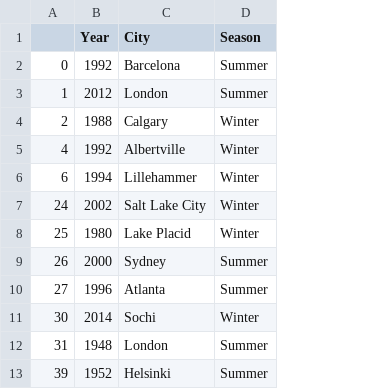
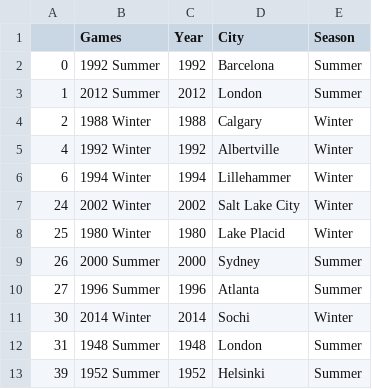
Before and after one commit to YorkoDev/BDAT3, a CSV file: game.csv, drawn as a sheet; only a part is shown; the diff names each change by its address in the sheet, - before the commit and + after, or states it on an @@ line.

Commit message:
add "Games" column

```diff
--- a/game.csv
+++ b/game.csv
+column B (Games), rows 2-13: 1992 Summer | 2012 Summer | 1988 Winter | 1992 Winter | 1994 Winter | 2002 Winter | 1980 Winter | 2000 Summer | 1996 Summer | 2014 Winter | 1948 Summer | 1952 Summer
```
